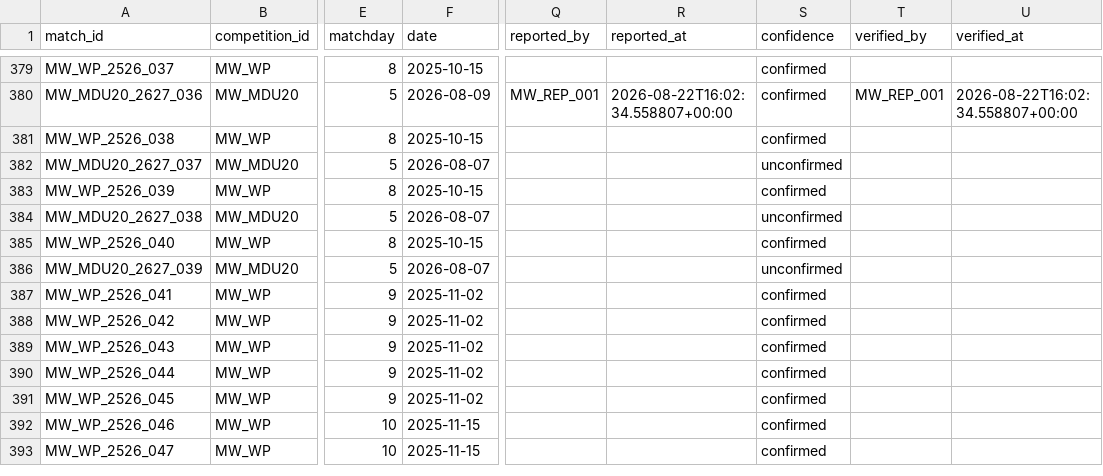
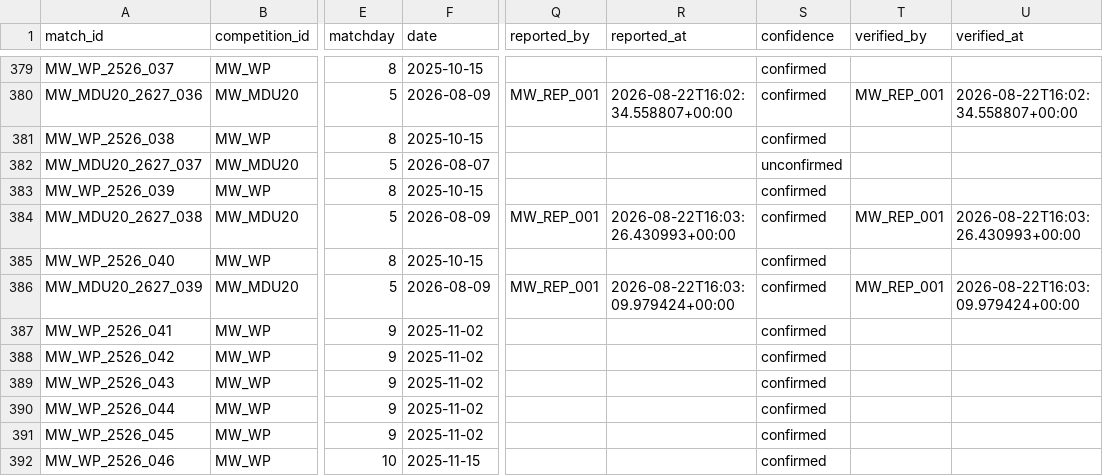
Before and after one commit to theboban5/fb-mw, a CSV file: data/canonical/matches.csv, drawn as a sheet; only a part is shown, gaps mark what is left out; the shorter side is filled out with more unchanged rows; the diff names each change by its address in the sheet, - before the commit and + after, or states it on an @@ line.

```diff
--- a/data/canonical/matches.csv
+++ b/data/canonical/matches.csv
-F384 (date): 2026-08-07
+F384 (date): 2026-08-09
-Q384 (reported_by): (empty)
+Q384 (reported_by): MW_REP_001
-R384 (reported_at): (empty)
+R384 (reported_at): 2026-08-22T16:03:26.430993+00:00
-S384 (confidence): unconfirmed
+S384 (confidence): confirmed
-T384 (verified_by): (empty)
+T384 (verified_by): MW_REP_001
-U384 (verified_at): (empty)
+U384 (verified_at): 2026-08-22T16:03:26.430993+00:00
-F386 (date): 2026-08-07
+F386 (date): 2026-08-09
-Q386 (reported_by): (empty)
+Q386 (reported_by): MW_REP_001
-R386 (reported_at): (empty)
+R386 (reported_at): 2026-08-22T16:03:09.979424+00:00
-S386 (confidence): unconfirmed
+S386 (confidence): confirmed
-T386 (verified_by): (empty)
+T386 (verified_by): MW_REP_001
-U386 (verified_at): (empty)
+U386 (verified_at): 2026-08-22T16:03:09.979424+00:00
```
